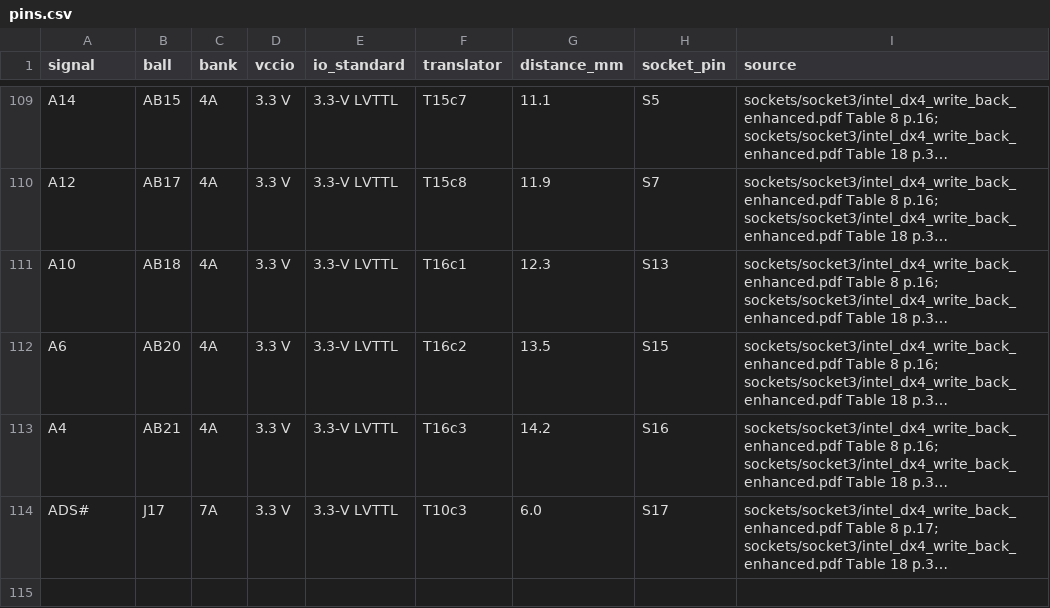
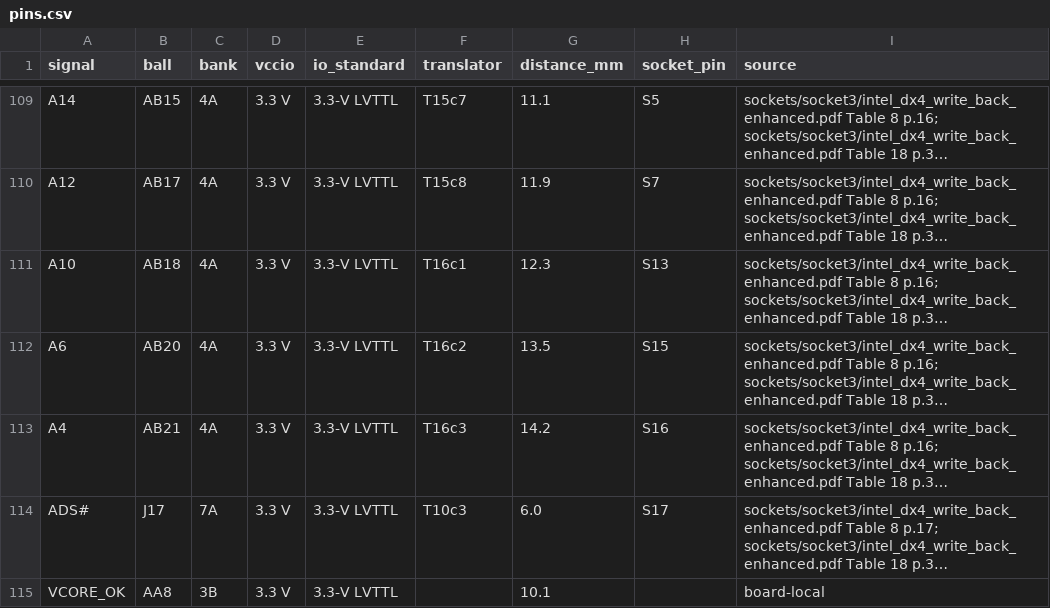
Before and after one commit to alphaonex86/FPGA-CPU, a CSV file: hw/socket3-cyclonev/pins.csv, drawn as a sheet; only a part is shown, gaps mark what is left out; long unchanged cells end in …; the diff names each change by its address in the sheet, - before the commit and + after, or states it on an @@ line.

```diff
--- a/hw/socket3-cyclonev/pins.csv
+++ b/hw/socket3-cyclonev/pins.csv
+row 115: VCORE_OK | AA8 | 3B | 3.3 V | 3.3-V LVTTL |  | 10.1 |  | board-local
```
Also changed, not shown: 46 other files.
